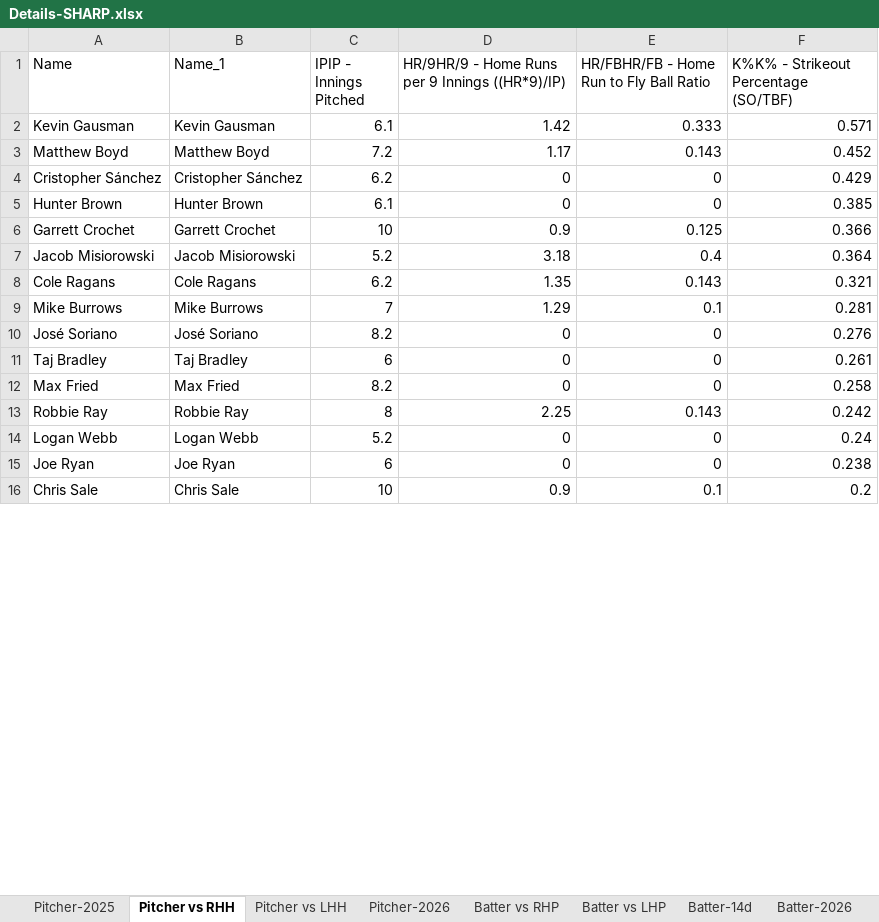
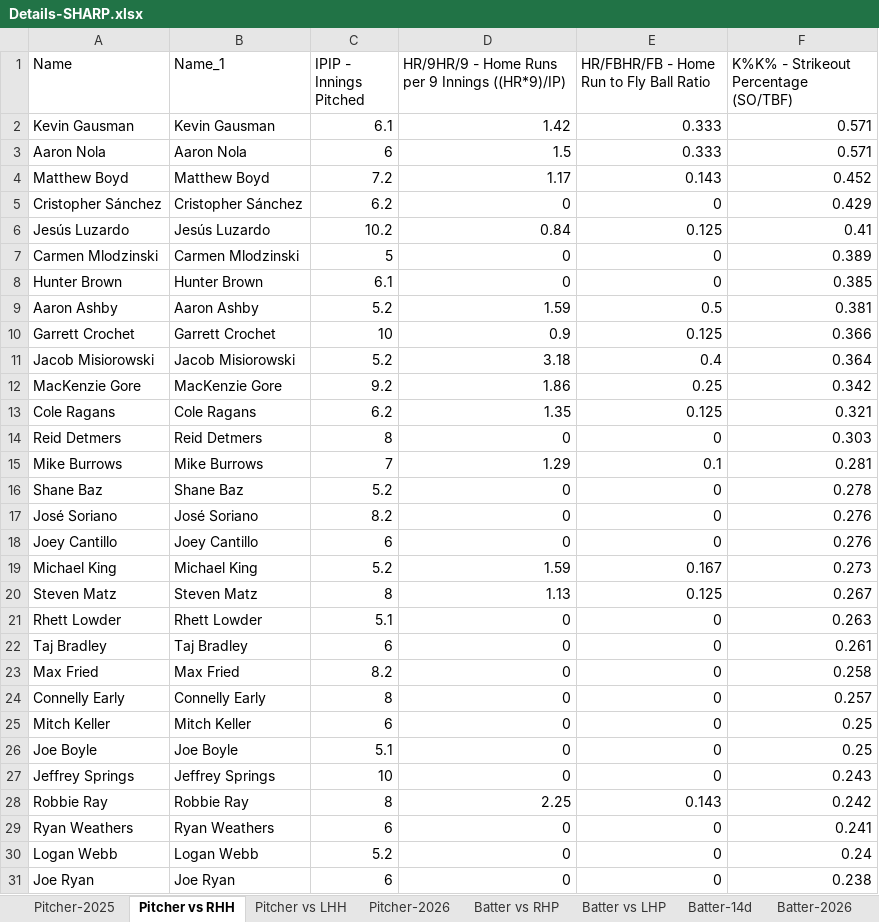
Before and after one commit to npkamk-blip/MLB-HR-MODEL, an Excel workbook: Details-SHARP.xlsx, sheet Pitcher vs RHH, drawn as a sheet; only a part is shown; the shorter side is filled out with more unchanged rows; values as stored, in another font and other column widths than the file's, no borders; table styles not drawn; addresses are those after the commit; the diff covers the shown part only; the diff names each change by its address in the sheet, - before the commit and + after, or states it on an @@ line.

```diff
--- a/Details-SHARP.xlsx (sheet Pitcher vs RHH)
+++ b/Details-SHARP.xlsx (sheet Pitcher vs RHH)
+row 3: Aaron Nola | Aaron Nola | 6 | 1.5 | 0.333 | 0.571
+row 6: Jesús Luzardo | Jesús Luzardo | 10.2 | 0.84 | 0.125 | 0.41
+row 7: Carmen Mlodzinski | Carmen Mlodzinski | 5 | 0 | 0 | 0.389
+row 9: Aaron Ashby | Aaron Ashby | 5.2 | 1.59 | 0.5 | 0.381
+row 12: MacKenzie Gore | MacKenzie Gore | 9.2 | 1.86 | 0.25 | 0.342
-E13: 0.143
+E13: 0.125
+row 14: Reid Detmers | Reid Detmers | 8 | 0 | 0 | 0.303
+row 16: Shane Baz | Shane Baz | 5.2 | 0 | 0 | 0.278
+row 18: Joey Cantillo | Joey Cantillo | 6 | 0 | 0 | 0.276
+row 19: Michael King | Michael King | 5.2 | 1.59 | 0.167 | 0.273
+row 20: Steven Matz | Steven Matz | 8 | 1.13 | 0.125 | 0.267
+row 21: Rhett Lowder | Rhett Lowder | 5.1 | 0 | 0 | 0.263
+row 24: Connelly Early | Connelly Early | 8 | 0 | 0 | 0.257
+row 25: Mitch Keller | Mitch Keller | 6 | 0 | 0 | 0.25
+row 26: Joe Boyle | Joe Boyle | 5.1 | 0 | 0 | 0.25
+row 27: Jeffrey Springs | Jeffrey Springs | 10 | 0 | 0 | 0.243
+row 29: Ryan Weathers | Ryan Weathers | 6 | 0 | 0 | 0.241
```
Also changed, not shown: 12 added rows and 1 removed row elsewhere in this sheet, sheet Batter-2026, sheet Batter-14d, sheet Batter vs RHP, sheet Pitcher-2026, sheet Batter vs LHP, sheet Pitcher vs LHH.
